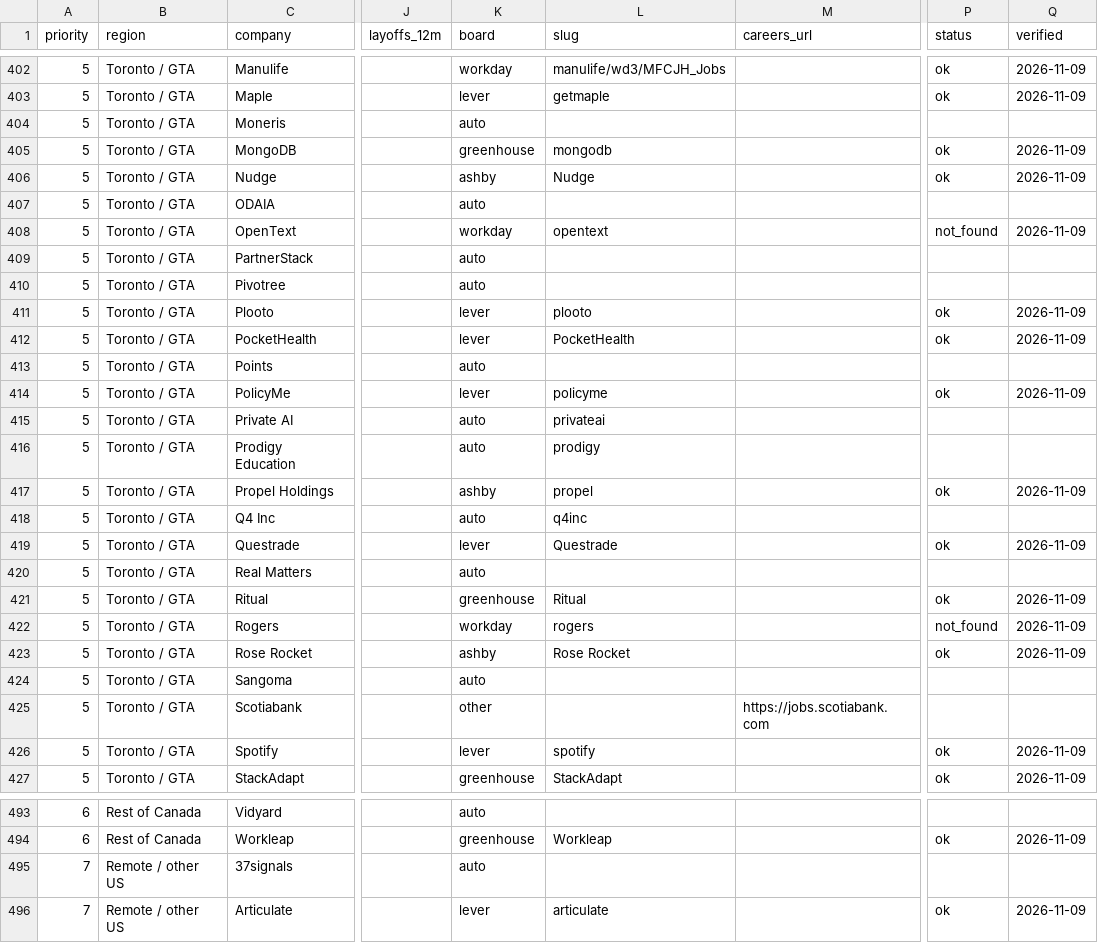
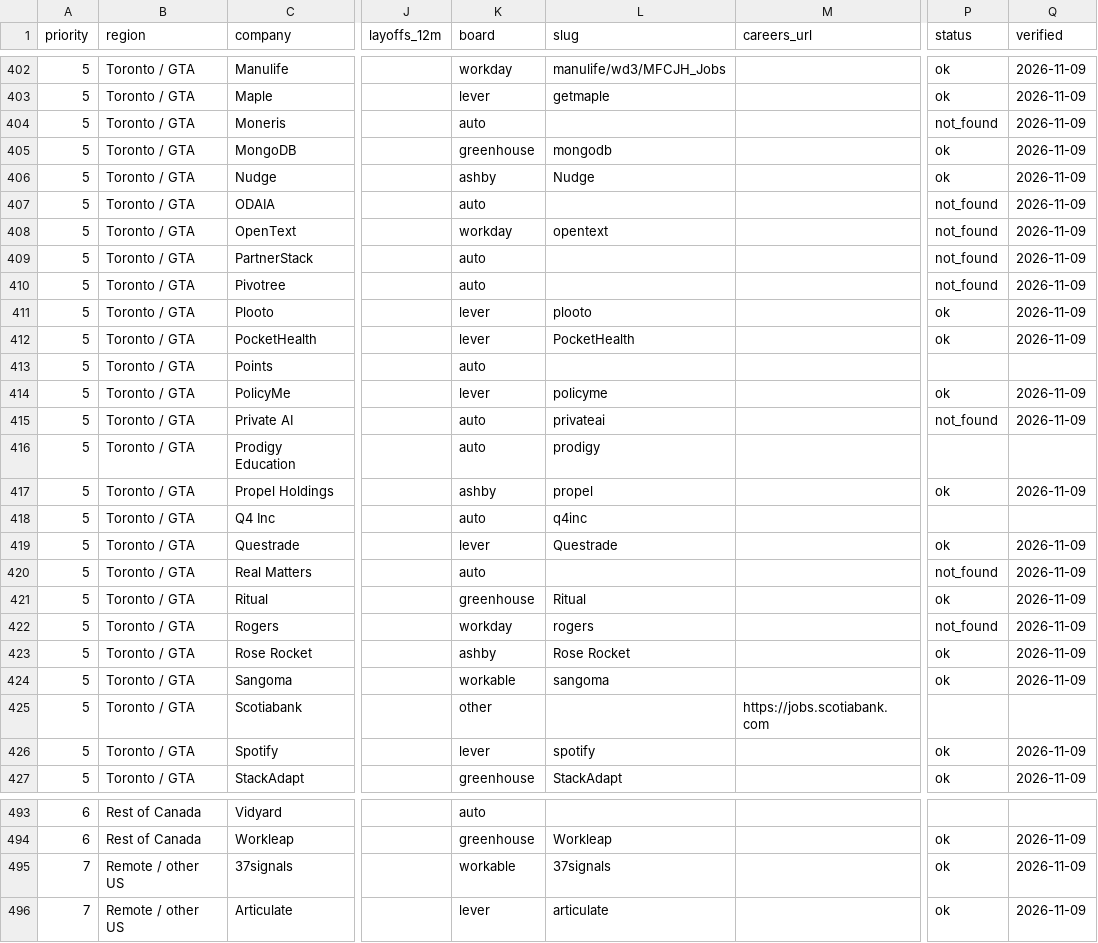
Before and after one commit to PDixant/findJobApplications, a CSV file: companies.csv, drawn as a sheet; only a part is shown, gaps mark what is left out; the diff covers the shown part only; the diff names each change by its address in the sheet, - before the commit and + after, or states it on an @@ line.

```diff
--- a/companies.csv
+++ b/companies.csv
-P404 (status): (empty)
+P404 (status): not_found
-Q404 (verified): (empty)
+Q404 (verified): 2026-11-09
-P407 (status): (empty)
+P407 (status): not_found
-Q407 (verified): (empty)
+Q407 (verified): 2026-11-09
-P409:P410 (status): (empty)
+P409:P410 (status): not_found
-Q409:Q410 (verified): (empty)
+Q409:Q410 (verified): 2026-11-09
-P415 (status): (empty)
+P415 (status): not_found
-Q415 (verified): (empty)
+Q415 (verified): 2026-11-09
-P420 (status): (empty)
+P420 (status): not_found
-Q420 (verified): (empty)
+Q420 (verified): 2026-11-09
-K424 (board): auto
+K424 (board): workable
-L424 (slug): (empty)
+L424 (slug): sangoma
-P424 (status): (empty)
+P424 (status): ok
-Q424 (verified): (empty)
+Q424 (verified): 2026-11-09
-K495 (board): auto
+K495 (board): workable
-L495 (slug): (empty)
+L495 (slug): 37signals
-P495 (status): (empty)
+P495 (status): ok
-Q495 (verified): (empty)
+Q495 (verified): 2026-11-09
```
Also changed, not shown: 56 edited cells elsewhere in this file, 3 other files.
